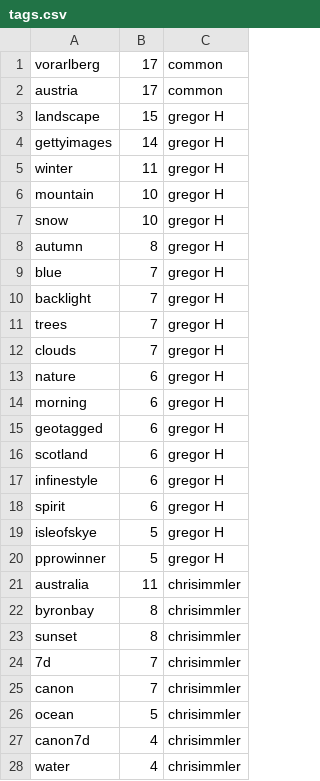
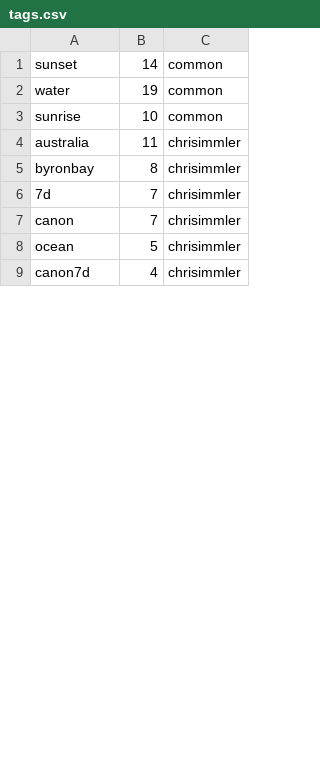
Before and after one commit to haojing9058/FlickrMatch, a CSV file: static/tags.csv, drawn as a sheet; only a part is shown; removed rows and columns are numbered as before the commit, all else as after; the diff covers the shown part only; the diff names each change by its address in the sheet, - before the commit and + after, or states it on an @@ line.

```diff
--- a/static/tags.csv
+++ b/static/tags.csv
-row 1: vorarlberg | 17 | common
-row 2: austria | 17 | common
-row 3: landscape | 15 | gregor H
-row 4: gettyimages | 14 | gregor H
-row 5: winter | 11 | gregor H
-row 6: mountain | 10 | gregor H
-row 7: snow | 10 | gregor H
-row 8: autumn | 8 | gregor H
-row 9: blue | 7 | gregor H
-row 10: backlight | 7 | gregor H
-row 11: trees | 7 | gregor H
-row 12: clouds | 7 | gregor H
-row 13: nature | 6 | gregor H
-row 14: morning | 6 | gregor H
-row 15: geotagged | 6 | gregor H
-row 16: scotland | 6 | gregor H
-row 17: infinestyle | 6 | gregor H
-row 18: spirit | 6 | gregor H
-row 19: isleofskye | 5 | gregor H
-row 20: pprowinner | 5 | gregor H
+row 1: sunset | 14 | common
+row 2: water | 19 | common
+row 3: sunrise | 10 | common
-row 23: sunset | 8 | chrisimmler
-row 28: water | 4 | chrisimmler
```
Also changed, not shown: 19 added rows, 1 removed row, 1 moved row and 3 edited cells elsewhere in this file, static/description.csv, 4 other files.
